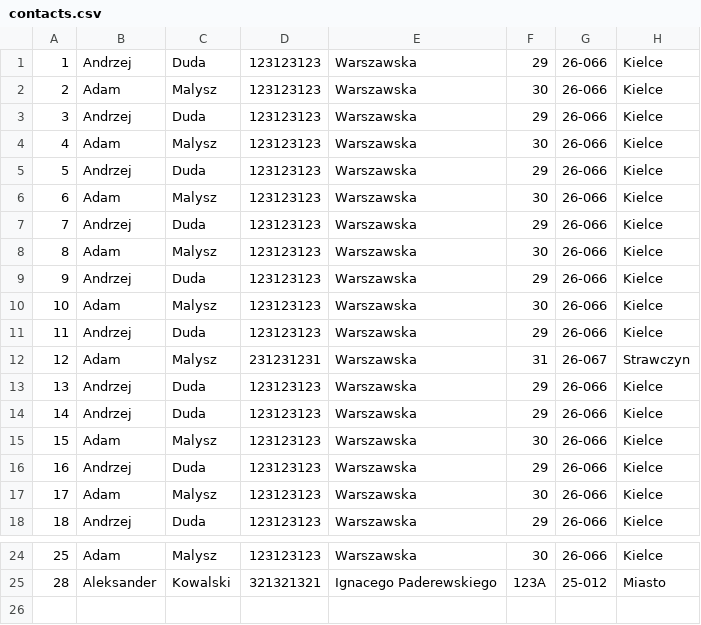
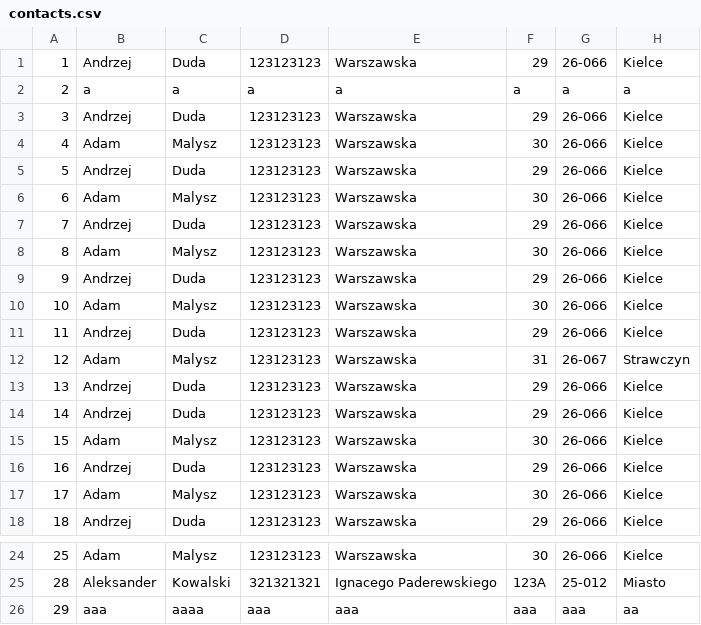
Before and after one commit to alkolodziej/phone-book, a CSV file: PhoneBook/contacts.csv, drawn as a sheet; only a part is shown, gaps mark what is left out.

```diff
--- a/PhoneBook/contacts.csv
+++ b/PhoneBook/contacts.csv
@@ -1,3 +1,3 @@
 1,Andrzej,Duda,123123123,Warszawska,29,26-066,Kielce
-2,Adam,Malysz,123123123,Warszawska,30,26-066,Kielce
+2,a,a,a,a,a,a,a
 3,Andrzej,Duda,123123123,Warszawska,29,26-066,Kielce
@@ -11,3 +11,3 @@
 11,Andrzej,Duda,123123123,Warszawska,29,26-066,Kielce
-12,Adam,Malysz,231231231,Warszawska,31,26-067,Strawczyn
+12,Adam,Malysz,123123123,Warszawska,31,26-067,Strawczyn
 13,Andrzej,Duda,123123123,Warszawska,29,26-066,Kielce
@@ -25 +25,2 @@
 28,Aleksander,Kowalski,321321321,Ignacego Paderewskiego,123A,25-012,Miasto
+29,aaa,aaaa,aaa,aaa,aaa,aaa,aa
```
Also changed, not shown: 1 other file.
